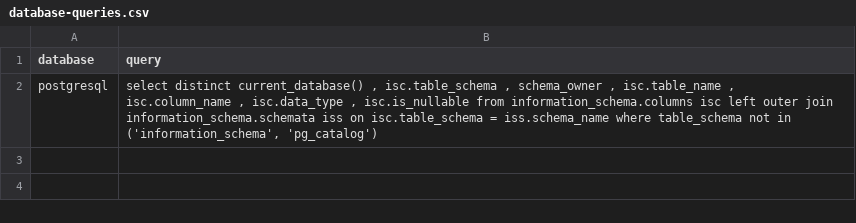
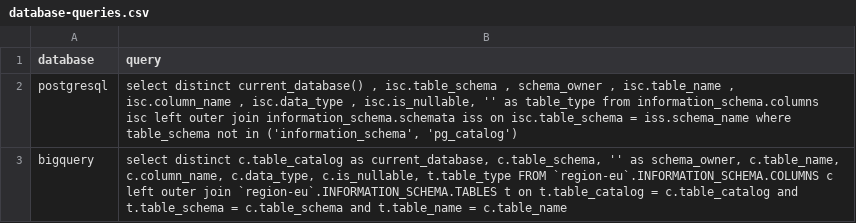
Before and after one commit to hujiang75277381/knowbi-meta-to-neo4j, a CSV file: rdbms/queries/database-queries.csv, drawn as a sheet.

Commit message:
Add BigQuery processing
First stub to create references in BigQuery between tables/views and jobs creating tables

```diff
--- a/rdbms/queries/database-queries.csv
+++ b/rdbms/queries/database-queries.csv
@@ -1,2 +1,3 @@
 database,query
-postgresql,"select distinct    current_database()  , isc.table_schema  , schema_owner  , isc.table_name  , isc.column_name  , isc.data_type  , isc.is_nullable  from information_schema.columns isc  left outer join information_schema.schemata iss on isc.table_schema = iss.schema_name where table_schema not in ('information_schema', 'pg_catalog')"
+postgresql,"select distinct    current_database()  , isc.table_schema  , schema_owner  , isc.table_name  , isc.column_name  , isc.data_type  , isc.is_nullable, '' as table_type  from information_schema.columns isc  left outer join information_schema.schemata iss on isc.table_schema = iss.schema_name where table_schema not in ('information_schema', 'pg_catalog')"
+bigquery,"select distinct c.table_catalog as current_database, c.table_schema, '' as schema_owner, c.table_name, c.column_name, c.data_type, c.is_nullable, t.table_type FROM `region-eu`.INFORMATION_SCHEMA.COLUMNS c left outer join `region-eu`.INFORMATION_SCHEMA.TABLES t on t.table_catalog = c.table_catalog and t.table_schema = c.table_schema and t.table_name = c.table_name"
```
Also changed, not shown: 7 other files.
